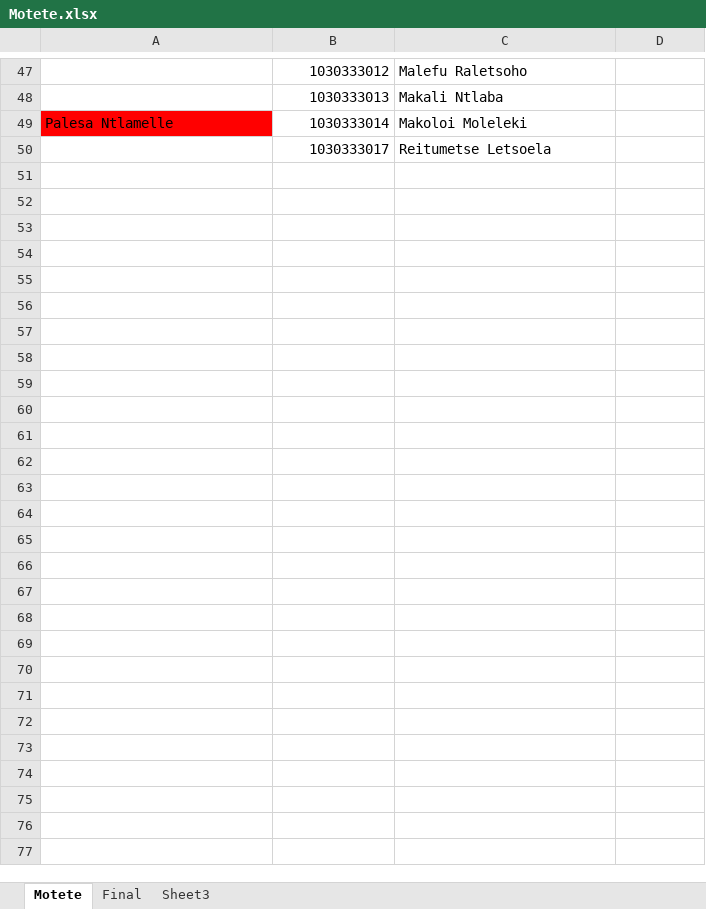
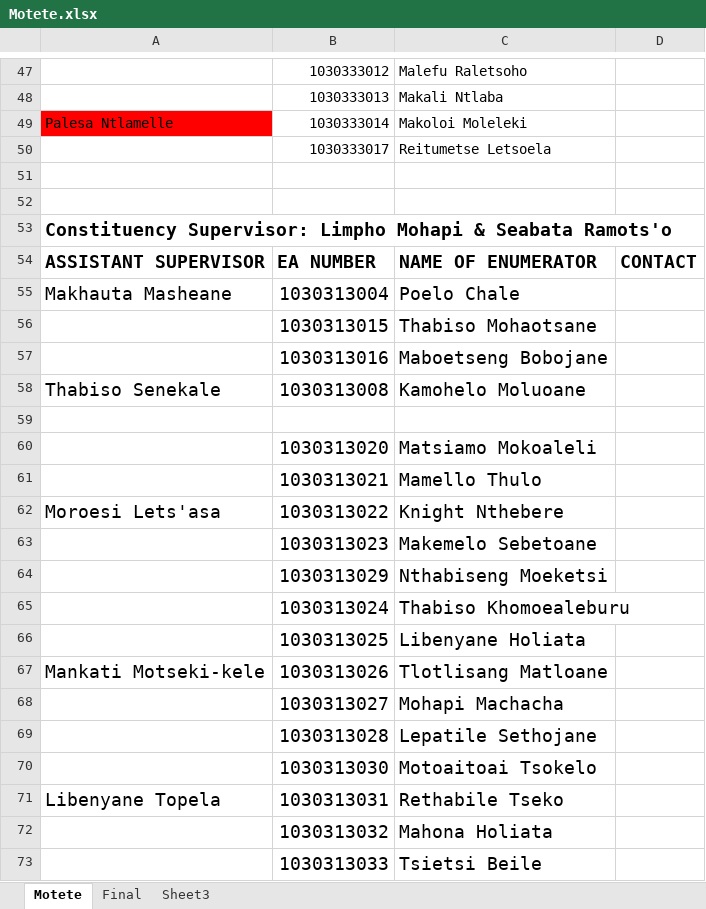
Before and after one commit to lso-statistics/census-devices, an Excel workbook: Allocation/Butha-Buthe/Motete.xlsx, sheet Motete, drawn as a sheet; only a part is shown, gaps mark what is left out; values as stored, in another font and other column widths than the file's, no borders; the diff names each change by its address in the sheet, - before the commit and + after, or states it on an @@ line.

```diff
--- a/Allocation/Butha-Buthe/Motete.xlsx (sheet Motete)
+++ b/Allocation/Butha-Buthe/Motete.xlsx (sheet Motete)
+row 51: (empty)
+row 52: (empty)
+row 53: Constituency Supervisor: Limpho Mohapi & Seabata Ramots'o
+row 54: ASSISTANT SUPERVISOR | EA NUMBER | NAME OF ENUMERATOR | CONTACT
+row 55: Makhauta Masheane | 1030313004 | Poelo Chale
+row 56:  | 1030313015 | Thabiso Mohaotsane
+row 57:  | 1030313016 | Maboetseng Bobojane
+row 58: Thabiso Senekale | 1030313008 | Kamohelo Moluoane
+row 59: (empty)
+row 60:  | 1030313020 | Matsiamo Mokoaleli
+row 61:  | 1030313021 | Mamello Thulo
+row 62: Moroesi Lets'asa | 1030313022 | Knight Nthebere
+row 63:  | 1030313023 | Makemelo Sebetoane
+row 64:  | 1030313029 | Nthabiseng Moeketsi
+row 65:  | 1030313024 | Thabiso Khomoealeburu
+row 66:  | 1030313025 | Libenyane Holiata
+row 67: Mankati Motseki-kele | 1030313026 | Tlotlisang Matloane
+row 68:  | 1030313027 | Mohapi Machacha
+row 69:  | 1030313028 | Lepatile Sethojane
+row 70:  | 1030313030 | Motoaitoai Tsokelo
+row 71: Libenyane Topela | 1030313031 | Rethabile Tseko
+row 72:  | 1030313032 | Mahona Holiata
+row 73:  | 1030313033 | Tsietsi Beile
```
Also changed, not shown: sheet Final, Allocation/Leribe/Kolonyama and Mahobong.xlsx, Allocation/Leribe/Leribe.xlsx, 12 other files.
